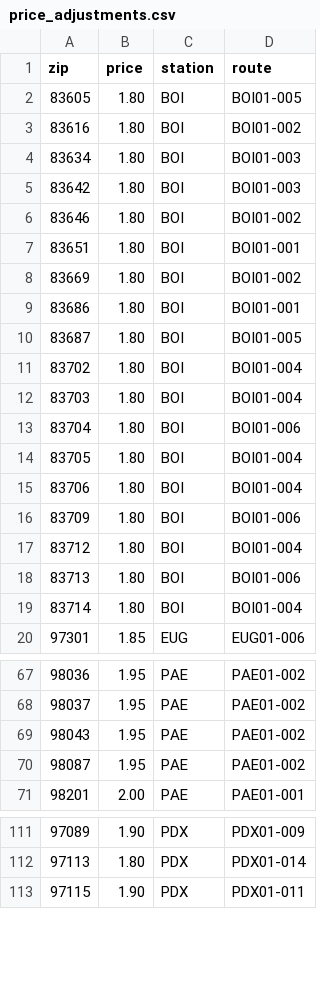
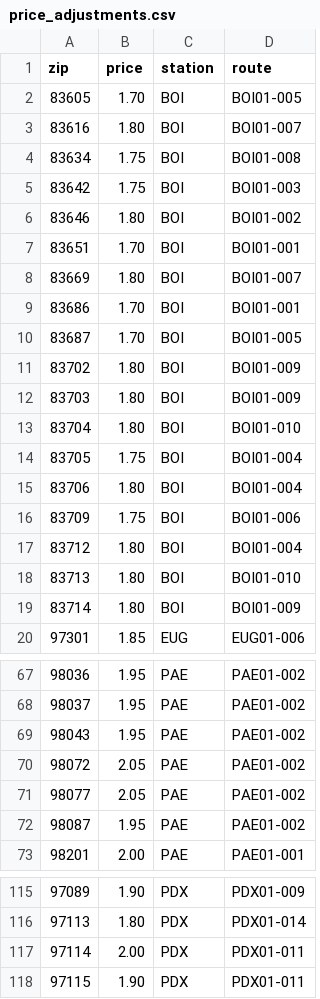
Before and after one commit to vincezez/sea-ops-console, a CSV file: data/price_adjustments.csv, drawn as a sheet; only a part is shown, gaps mark what is left out; the diff covers the shown part only.

```diff
--- a/data/price_adjustments.csv
+++ b/data/price_adjustments.csv
@@ -1,20 +1,20 @@
 zip,price,station,route
-83605,1.80,BOI,BOI01-005
-83616,1.80,BOI,BOI01-002
-83634,1.80,BOI,BOI01-003
-83642,1.80,BOI,BOI01-003
+83605,1.70,BOI,BOI01-005
+83616,1.80,BOI,BOI01-007
+83634,1.75,BOI,BOI01-008
+83642,1.75,BOI,BOI01-003
 83646,1.80,BOI,BOI01-002
-83651,1.80,BOI,BOI01-001
-83669,1.80,BOI,BOI01-002
-83686,1.80,BOI,BOI01-001
-83687,1.80,BOI,BOI01-005
-83702,1.80,BOI,BOI01-004
-83703,1.80,BOI,BOI01-004
-83704,1.80,BOI,BOI01-006
-83705,1.80,BOI,BOI01-004
+83651,1.70,BOI,BOI01-001
+83669,1.80,BOI,BOI01-007
+83686,1.70,BOI,BOI01-001
+83687,1.70,BOI,BOI01-005
+83702,1.80,BOI,BOI01-009
+83703,1.80,BOI,BOI01-009
+83704,1.80,BOI,BOI01-010
+83705,1.75,BOI,BOI01-004
 83706,1.80,BOI,BOI01-004
-83709,1.80,BOI,BOI01-006
+83709,1.75,BOI,BOI01-006
 83712,1.80,BOI,BOI01-004
-83713,1.80,BOI,BOI01-006
-83714,1.80,BOI,BOI01-004
+83713,1.80,BOI,BOI01-010
+83714,1.80,BOI,BOI01-009
 97301,1.85,EUG,EUG01-006
@@ -69,2 +69,4 @@ zip,price,station,route
 98043,1.95,PAE,PAE01-002
+98072,2.05,PAE,PAE01-002
+98077,2.05,PAE,PAE01-002
 98087,1.95,PAE,PAE01-002
@@ -112,2 +116,3 @@ zip,price,station,route
 97113,1.80,PDX,PDX01-014
+97114,2.00,PDX,PDX01-011
 97115,1.90,PDX,PDX01-011
```
Also changed, not shown: 4 added rows, 2 removed rows and 28 edited cells elsewhere in this file, 1 other file.
